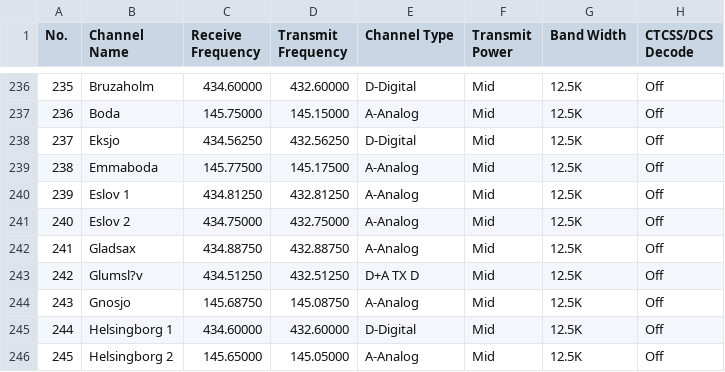
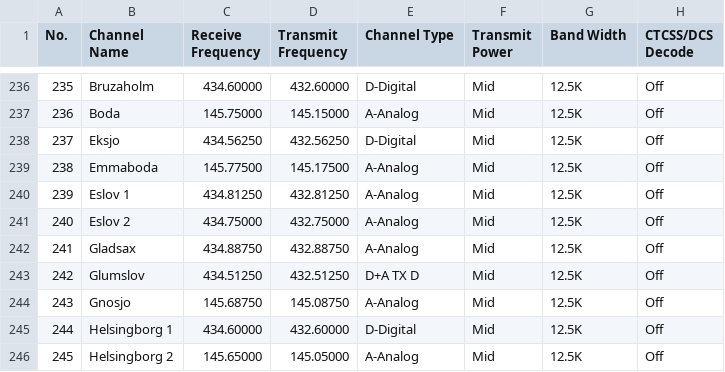
Before and after one commit to sm0rux/at-d878uv, a CSV file: Channel.CSV, drawn as a sheet; only a part is shown, gaps mark what is left out; the diff names each change by its address in the sheet, - before the commit and + after, or states it on an @@ line.

```diff
--- a/Channel.CSV
+++ b/Channel.CSV
-B243 (Channel Name): Glumsl?v
+B243 (Channel Name): Glumslov
```
Also changed, not shown: ReceiveGroupCallList.CSV, ScanList.CSV, 2 other files.
